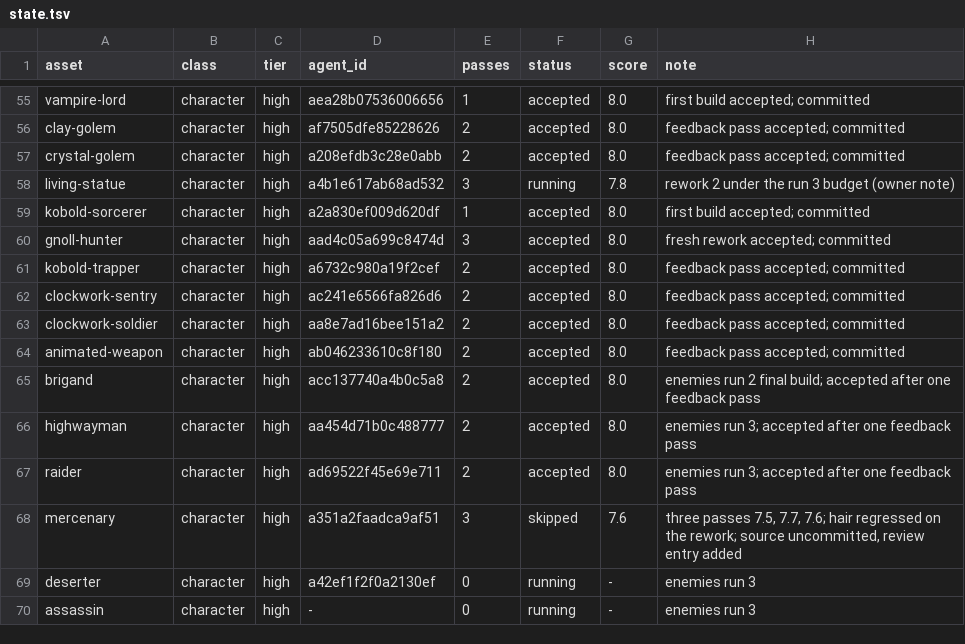
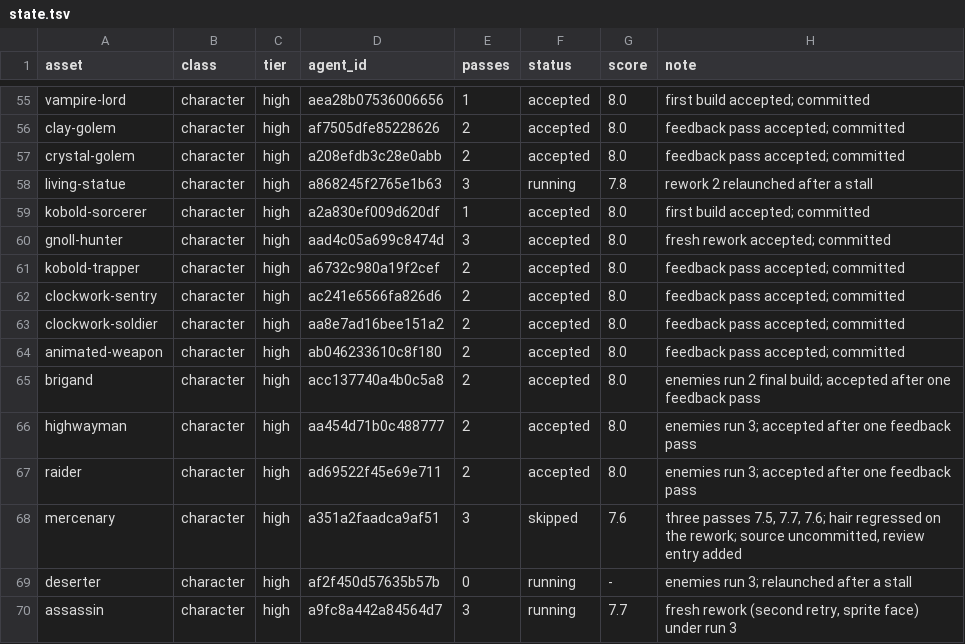
Before and after one commit to bodangren/advantage-forge, a TSV file: bench/sonnet/state.tsv, drawn as a sheet; only a part is shown, gaps mark what is left out.

```diff
--- a/bench/sonnet/state.tsv
+++ b/bench/sonnet/state.tsv
@@ -57,3 +57,3 @@ clay-golem	character	high	af7505dfe85228626	2	accepted	8.0	feedback pass accepte
 crystal-golem	character	high	a208efdb3c28e0abb	2	accepted	8.0	feedback pass accepted; committed
-living-statue	character	high	a4b1e617ab68ad532	3	running	7.8	rework 2 under the run 3 budget (owner note)
+living-statue	character	high	a868245f2765e1b63	3	running	7.8	rework 2 relaunched after a stall
 kobold-sorcerer	character	high	a2a830ef009d620df	1	accepted	8.0	first build accepted; committed
@@ -68,3 +68,3 @@ raider	character	high	ad69522f45e69e711	2	accepted	8.0	enemies run 3; accepted a
 mercenary	character	high	a351a2faadca9af51	3	skipped	7.6	three passes 7.5, 7.7, 7.6; hair regressed on the rework; source uncommitted, review entry added
-deserter	character	high	a42ef1f2f0a2130ef	0	running	-	enemies run 3
-assassin	character	high	-	0	running	-	enemies run 3
+deserter	character	high	af2f450d57635b57b	0	running	-	enemies run 3; relaunched after a stall
+assassin	character	high	a9fc8a442a84564d7	3	running	7.7	fresh rework (second retry, sprite face) under run 3
```
Also changed, not shown: bench/sonnet/log.tsv, 1 other file.
